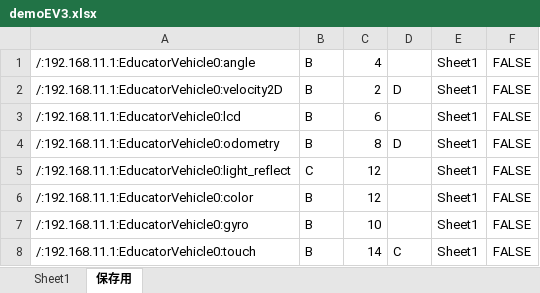
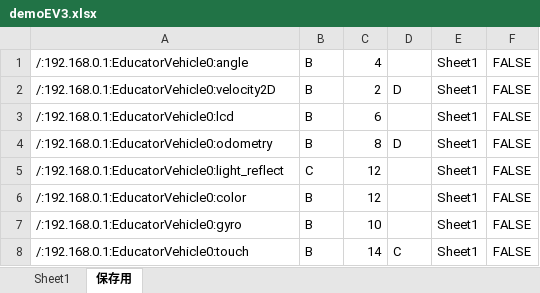
Before and after one commit to Nobu19800/robomech2016_tutorial, an Excel workbook: Components/ExcelRTCpy/demoEV3.xlsx, sheet 保存用, drawn as a sheet; values as stored, in another font and other column widths than the file's, no borders; the diff names each change by its address in the sheet, - before the commit and + after, or states it on an @@ line.

Commit message:
1606

```diff
--- a/Components/ExcelRTCpy/demoEV3.xlsx (sheet 保存用)
+++ b/Components/ExcelRTCpy/demoEV3.xlsx (sheet 保存用)
-A1: /:192.168.11.1:EducatorVehicle0:angle
+A1: /:192.168.0.1:EducatorVehicle0:angle
-A2: /:192.168.11.1:EducatorVehicle0:velocity2D
+A2: /:192.168.0.1:EducatorVehicle0:velocity2D
-A3: /:192.168.11.1:EducatorVehicle0:lcd
+A3: /:192.168.0.1:EducatorVehicle0:lcd
-A4: /:192.168.11.1:EducatorVehicle0:odometry
+A4: /:192.168.0.1:EducatorVehicle0:odometry
-A5: /:192.168.11.1:EducatorVehicle0:light_reflect
+A5: /:192.168.0.1:EducatorVehicle0:light_reflect
-A6: /:192.168.11.1:EducatorVehicle0:color
+A6: /:192.168.0.1:EducatorVehicle0:color
-A7: /:192.168.11.1:EducatorVehicle0:gyro
+A7: /:192.168.0.1:EducatorVehicle0:gyro
-A8: /:192.168.11.1:EducatorVehicle0:touch
+A8: /:192.168.0.1:EducatorVehicle0:touch
```
